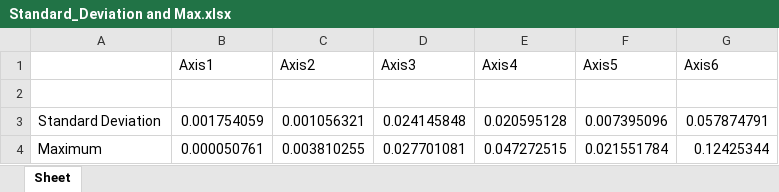
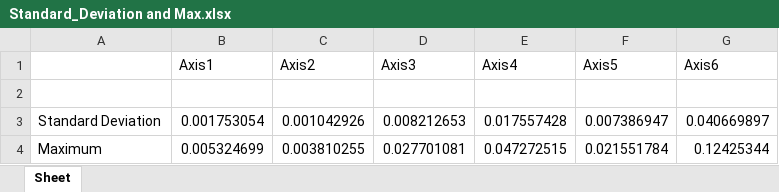
Before and after one commit to anjan211/kuka_controller_project, an Excel workbook: PTP_Isolation/Vel_10/Standard_Deviation and Max.xlsx, sheet Sheet, drawn as a sheet; values as stored, in another font and other column widths than the file's, no borders; removed rows and columns are numbered as before the commit, all else as after; the diff names each change by its address in the sheet, - before the commit and + after, or states it on an @@ line.

Commit message:
Updated Standard Deviation code with absolute difference

```diff
--- a/PTP_Isolation/Vel_10/Standard_Deviation and Max.xlsx (sheet Sheet)
+++ b/PTP_Isolation/Vel_10/Standard_Deviation and Max.xlsx (sheet Sheet)
-row 3: Standard Deviation | 0.001754059 | 0.001056321 | 0.024145848 | 0.020595128 | 0.007395096 | 0.057874791
+row 3: Standard Deviation | 0.001753054 | 0.001042926 | 0.008212653 | 0.017557428 | 0.007386947 | 0.040669897
-B4 (Axis1): 0.000050761
+B4 (Axis1): 0.005324699
```
Also changed, not shown: PTP_Isolation/Vel_100/Standard_Deviation and Max.xlsx, 2 other files.
